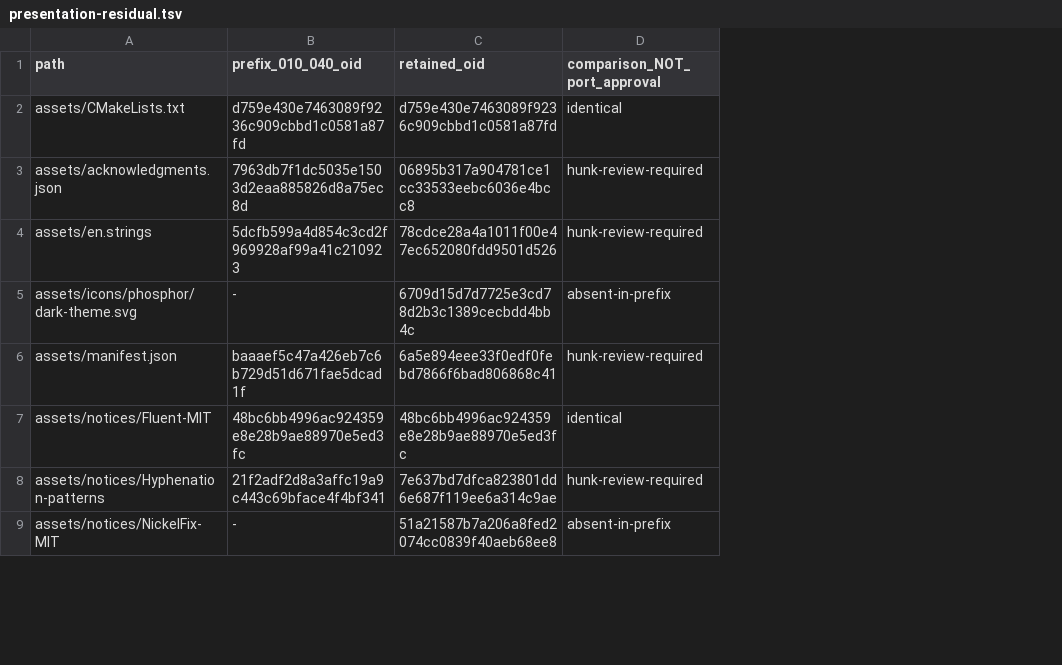
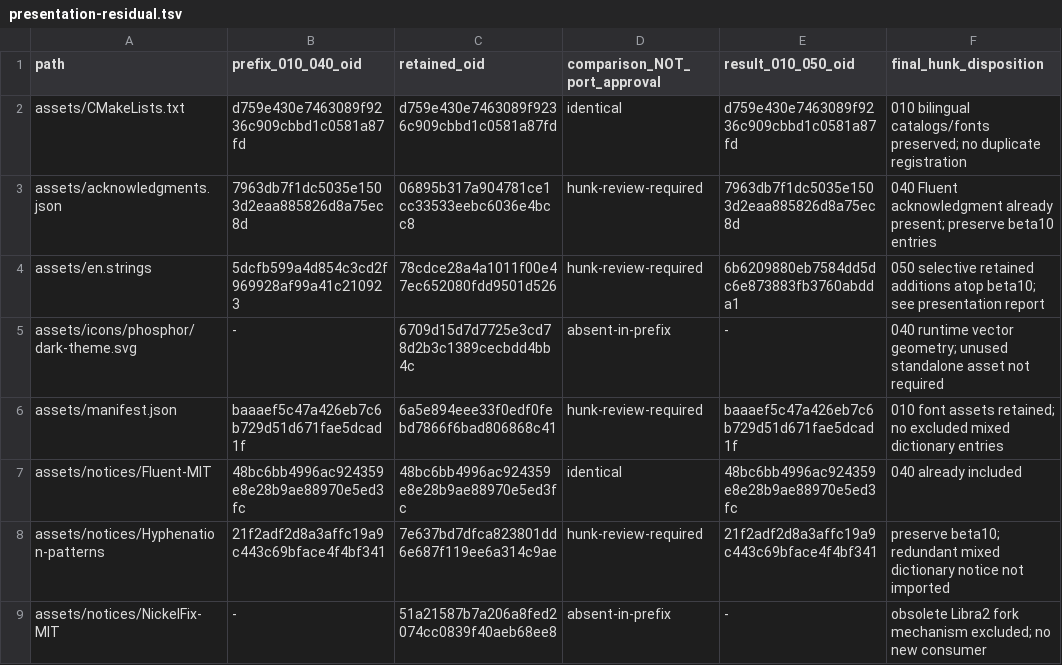
Before and after one commit to Mutaracha/kobalt_ru, a TSV file: doc/reports/patch-series/presentation-residual.tsv, drawn as a sheet; only a part is shown; the diff names each change by its address in the sheet, - before the commit and + after, or states it on an @@ line.

Commit message:
Accept completed presentation patch with native and Qt5 CI evidence

```diff
--- a/doc/reports/patch-series/presentation-residual.tsv
+++ b/doc/reports/patch-series/presentation-residual.tsv
+column E (result_010_050_oid), rows 2-9: d759e430e7463089f9236c909cbbd1c0581a87fd | 7963db7f1dc5035e1503d2eaa885826d8a75ec8d | 6b6209880eb7584dd5dc6e873883fb3760abdda1 | - | baaaef5c47a426eb7c6b729d51d671fae5dcad1f | 48bc6bb4996ac924359e8e28b9ae88970e5ed3fc | 21f2adf2d8a3affc19a9c443c69bface4f4bf341 | -
+column F (final_hunk_disposition), rows 2-9: 010 bilingual catalogs/fonts preserved; no duplicate registration | 040 Fluent acknowledgment already present; preserve beta10 entries | 050 selective retained additions atop beta10; see presentation report | 040 runtime vector geometry; unused standalone asset not required | 010 font assets retained; no excluded mixed dictionary entries | 040 already included | preserve beta10; redundant mixed dictionary notice not imported | obsolete Libra2 fork mechanism excluded; no new consumer
```
Also changed, not shown: 5 other files.
